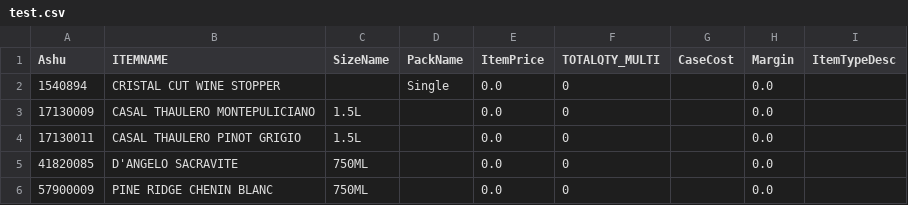
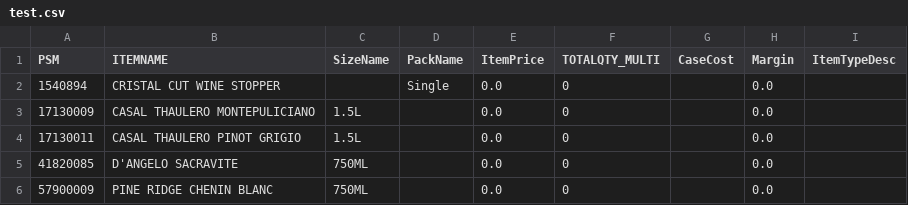
Before and after one commit to AshuThakkar/github_app, a CSV file: test.csv, drawn as a sheet; only a part is shown.

Commit message:
Updateb PSM

```diff
--- a/test.csv
+++ b/test.csv
@@ -1,2 +1,2 @@
-Ashu,ITEMNAME,SizeName,PackName,ItemPrice,TOTALQTY_MULTI,CaseCost,Margin,ItemTypeDesc
+PSM,ITEMNAME,SizeName,PackName,ItemPrice,TOTALQTY_MULTI,CaseCost,Margin,ItemTypeDesc
 1540894,CRISTAL CUT WINE STOPPER,,Single,0.0,0,,0.0,
```
